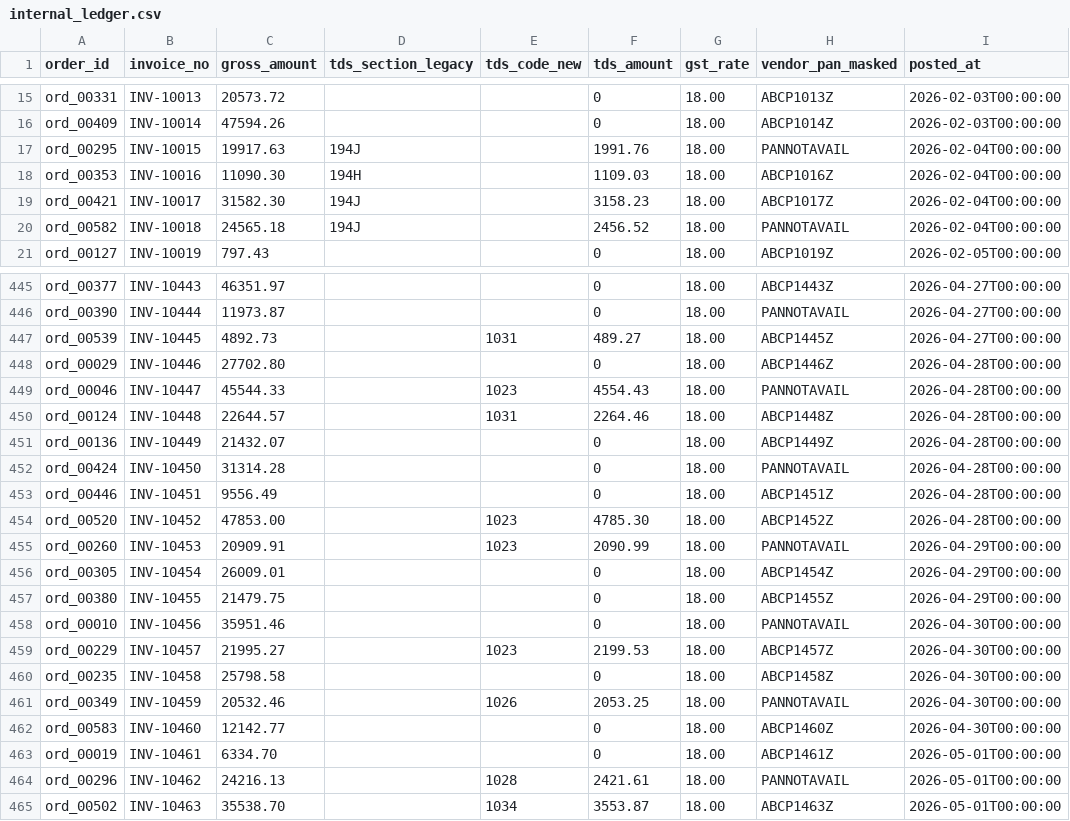
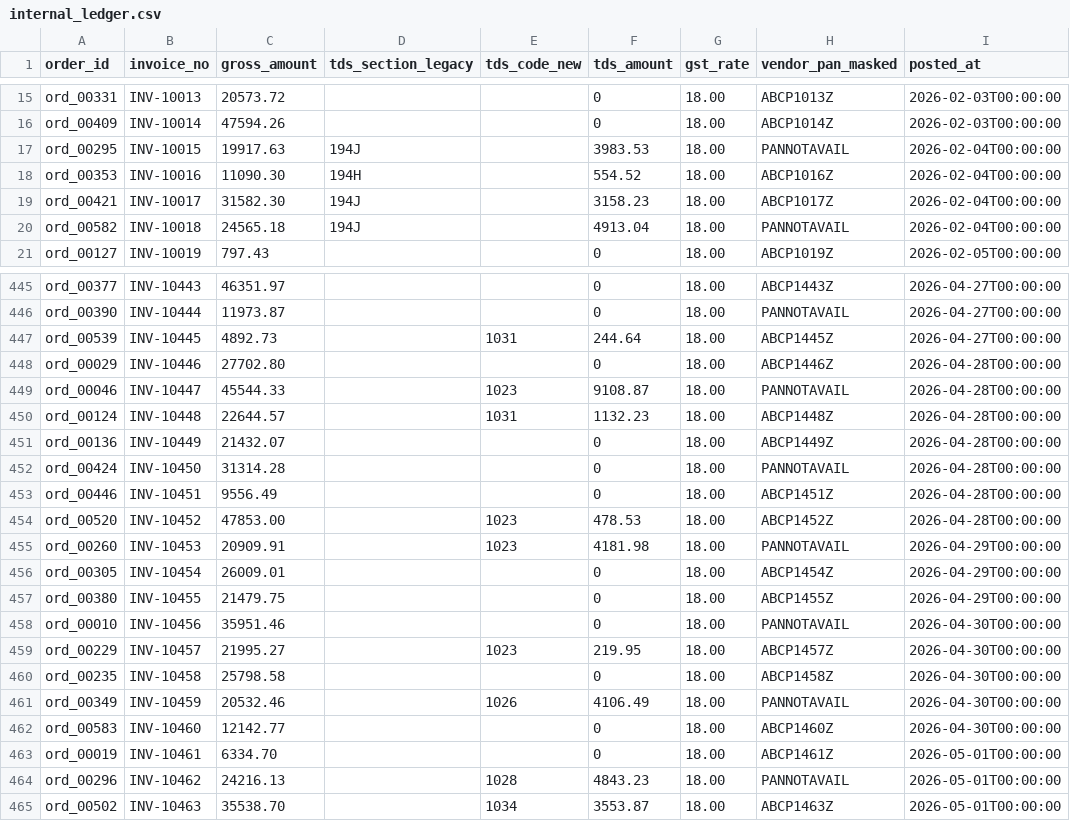
Before and after one commit to subinita01/Manifest---Razorpay-AI-builder-Hackathon, a CSV file: data/demo/internal_ledger.csv, drawn as a sheet; only a part is shown, gaps mark what is left out; the diff covers the shown part only.

```diff
--- a/data/demo/internal_ledger.csv
+++ b/data/demo/internal_ledger.csv
@@ -16,6 +16,6 @@ ord_00331,INV-10013,20573.72,,,0,18.00,ABCP1013Z,2026-02-03T00:00:00
 ord_00409,INV-10014,47594.26,,,0,18.00,ABCP1014Z,2026-02-03T00:00:00
-ord_00295,INV-10015,19917.63,194J,,1991.76,18.00,PANNOTAVAIL,2026-02-04T00:00:00
-ord_00353,INV-10016,11090.30,194H,,1109.03,18.00,ABCP1016Z,2026-02-04T00:00:00
+ord_00295,INV-10015,19917.63,194J,,3983.53,18.00,PANNOTAVAIL,2026-02-04T00:00:00
+ord_00353,INV-10016,11090.30,194H,,554.52,18.00,ABCP1016Z,2026-02-04T00:00:00
 ord_00421,INV-10017,31582.30,194J,,3158.23,18.00,ABCP1017Z,2026-02-04T00:00:00
-ord_00582,INV-10018,24565.18,194J,,2456.52,18.00,PANNOTAVAIL,2026-02-04T00:00:00
+ord_00582,INV-10018,24565.18,194J,,4913.04,18.00,PANNOTAVAIL,2026-02-04T00:00:00
 ord_00127,INV-10019,797.43,,,0,18.00,ABCP1019Z,2026-02-05T00:00:00
@@ -446,6 +446,6 @@ ord_00377,INV-10443,46351.97,,,0,18.00,ABCP1443Z,2026-04-27T00:00:00
 ord_00390,INV-10444,11973.87,,,0,18.00,PANNOTAVAIL,2026-04-27T00:00:00
-ord_00539,INV-10445,4892.73,,1031,489.27,18.00,ABCP1445Z,2026-04-27T00:00:00
+ord_00539,INV-10445,4892.73,,1031,244.64,18.00,ABCP1445Z,2026-04-27T00:00:00
 ord_00029,INV-10446,27702.80,,,0,18.00,ABCP1446Z,2026-04-28T00:00:00
-ord_00046,INV-10447,45544.33,,1023,4554.43,18.00,PANNOTAVAIL,2026-04-28T00:00:00
-ord_00124,INV-10448,22644.57,,1031,2264.46,18.00,ABCP1448Z,2026-04-28T00:00:00
+ord_00046,INV-10447,45544.33,,1023,9108.87,18.00,PANNOTAVAIL,2026-04-28T00:00:00
+ord_00124,INV-10448,22644.57,,1031,1132.23,18.00,ABCP1448Z,2026-04-28T00:00:00
 ord_00136,INV-10449,21432.07,,,0,18.00,ABCP1449Z,2026-04-28T00:00:00
@@ -453,4 +453,4 @@ ord_00424,INV-10450,31314.28,,,0,18.00,PANNOTAVAIL,2026-04-28T00:00:00
 ord_00446,INV-10451,9556.49,,,0,18.00,ABCP1451Z,2026-04-28T00:00:00
-ord_00520,INV-10452,47853.00,,1023,4785.30,18.00,ABCP1452Z,2026-04-28T00:00:00
-ord_00260,INV-10453,20909.91,,1023,2090.99,18.00,PANNOTAVAIL,2026-04-29T00:00:00
+ord_00520,INV-10452,47853.00,,1023,478.53,18.00,ABCP1452Z,2026-04-28T00:00:00
+ord_00260,INV-10453,20909.91,,1023,4181.98,18.00,PANNOTAVAIL,2026-04-29T00:00:00
 ord_00305,INV-10454,26009.01,,,0,18.00,ABCP1454Z,2026-04-29T00:00:00
@@ -458,8 +458,8 @@ ord_00380,INV-10455,21479.75,,,0,18.00,ABCP1455Z,2026-04-29T00:00:00
 ord_00010,INV-10456,35951.46,,,0,18.00,PANNOTAVAIL,2026-04-30T00:00:00
-ord_00229,INV-10457,21995.27,,1023,2199.53,18.00,ABCP1457Z,2026-04-30T00:00:00
+ord_00229,INV-10457,21995.27,,1023,219.95,18.00,ABCP1457Z,2026-04-30T00:00:00
 ord_00235,INV-10458,25798.58,,,0,18.00,ABCP1458Z,2026-04-30T00:00:00
-ord_00349,INV-10459,20532.46,,1026,2053.25,18.00,PANNOTAVAIL,2026-04-30T00:00:00
+ord_00349,INV-10459,20532.46,,1026,4106.49,18.00,PANNOTAVAIL,2026-04-30T00:00:00
 ord_00583,INV-10460,12142.77,,,0,18.00,ABCP1460Z,2026-04-30T00:00:00
 ord_00019,INV-10461,6334.70,,,0,18.00,ABCP1461Z,2026-05-01T00:00:00
-ord_00296,INV-10462,24216.13,,1028,2421.61,18.00,PANNOTAVAIL,2026-05-01T00:00:00
+ord_00296,INV-10462,24216.13,,1028,4843.23,18.00,PANNOTAVAIL,2026-05-01T00:00:00
 ord_00502,INV-10463,35538.70,,1034,3553.87,18.00,ABCP1463Z,2026-05-01T00:00:00
```
Also changed, not shown: 93 edited cells elsewhere in this file, 7 other files.
